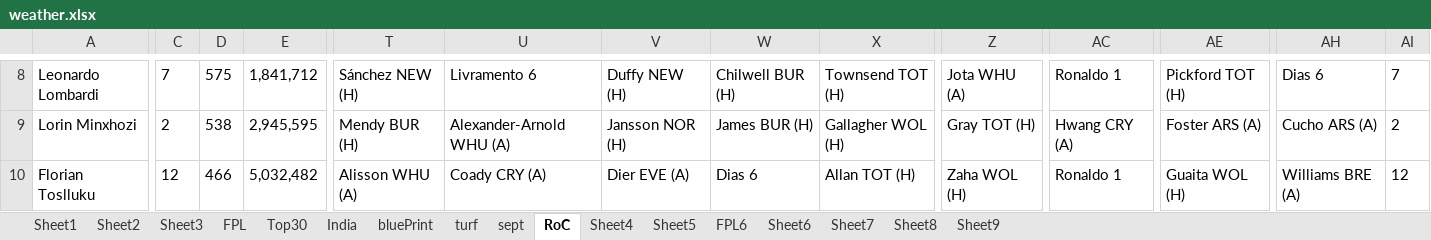
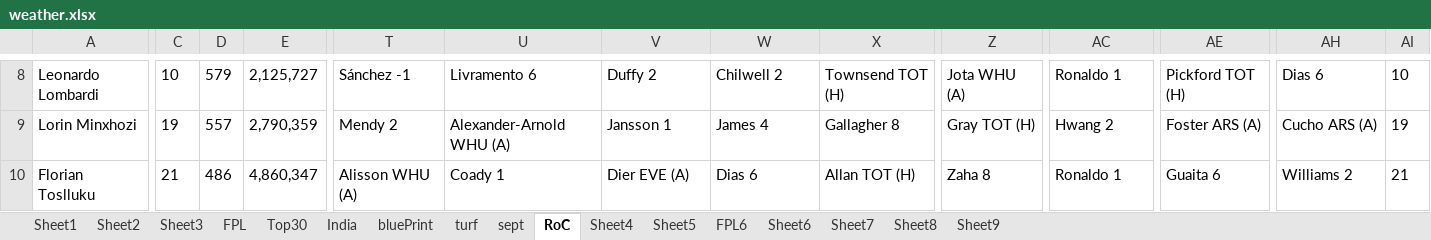
Before and after one commit to korvisenwv/TenForBenk, an Excel workbook: EdisonLogs/weather.xlsx, sheet RoC, drawn as a sheet; only a part is shown, gaps mark what is left out; values as stored, in another font and other column widths than the file's, no borders; the diff covers the shown part only; the diff names each change by its address in the sheet, - before the commit and + after, or states it on an @@ line.

```diff
--- a/EdisonLogs/weather.xlsx (sheet RoC)
+++ b/EdisonLogs/weather.xlsx (sheet RoC)
-C8: 7
+C8: 10
-D8: 575
+D8: 579
-E8: 1,841,712
+E8: 2,125,727
-T8: Sánchez NEW (H)
+T8: Sánchez -1
-V8: Duffy NEW (H)
+V8: Duffy 2
-W8: Chilwell BUR (H)
+W8: Chilwell 2
-AI8: 7
+AI8: 10
-C9: 2
+C9: 19
-D9: 538
+D9: 557
-E9: 2,945,595
+E9: 2,790,359
-T9: Mendy BUR (H)
+T9: Mendy 2
-V9: Jansson NOR (H)
+V9: Jansson 1
-W9: James BUR (H)
+W9: James 4
-X9: Gallagher WOL (H)
+X9: Gallagher 8
-AC9: Hwang CRY (A)
+AC9: Hwang 2
-AI9: 2
+AI9: 19
-C10: 12
+C10: 21
-D10: 466
+D10: 486
-E10: 5,032,482
+E10: 4,860,347
-U10: Coady CRY (A)
+U10: Coady 1
-Z10: Zaha WOL (H)
+Z10: Zaha 8
-AE10: Guaita WOL (H)
+AE10: Guaita 6
-AH10: Williams BRE (A)
+AH10: Williams 2
-AI10: 12
+AI10: 21
```
Also changed, not shown: 106 edited cells elsewhere in this sheet, sheet FPL6, FPL/Excellent JSON.xlsm, 23 other files.
